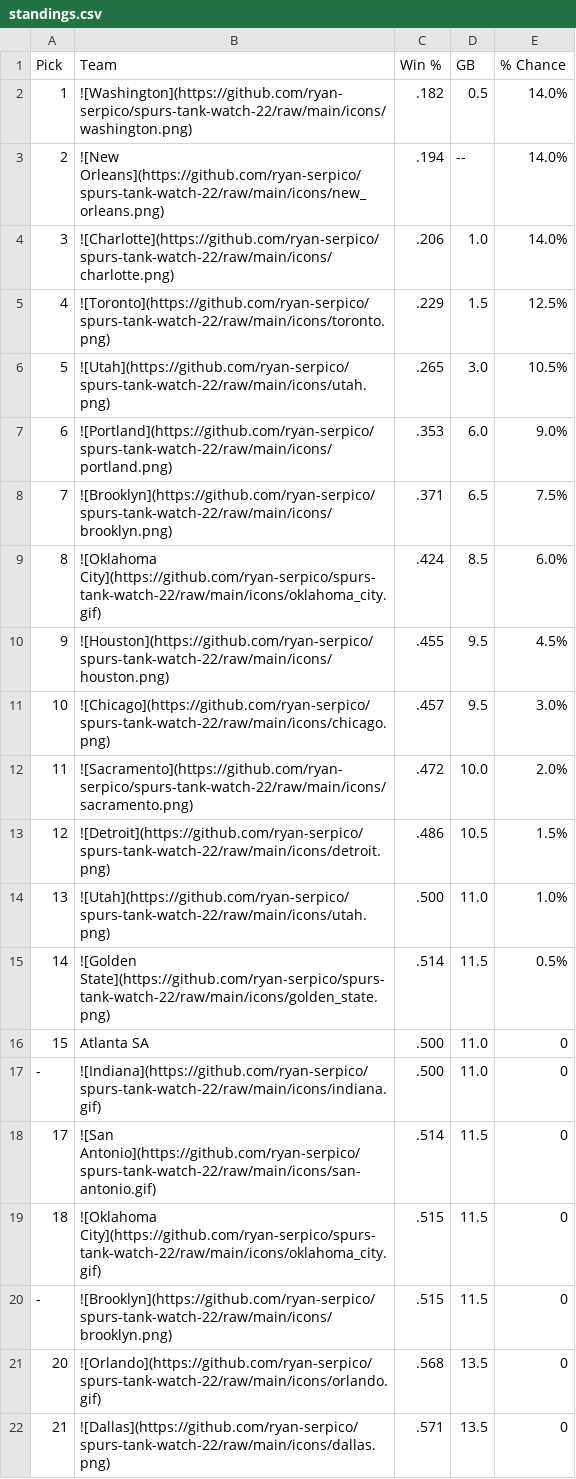
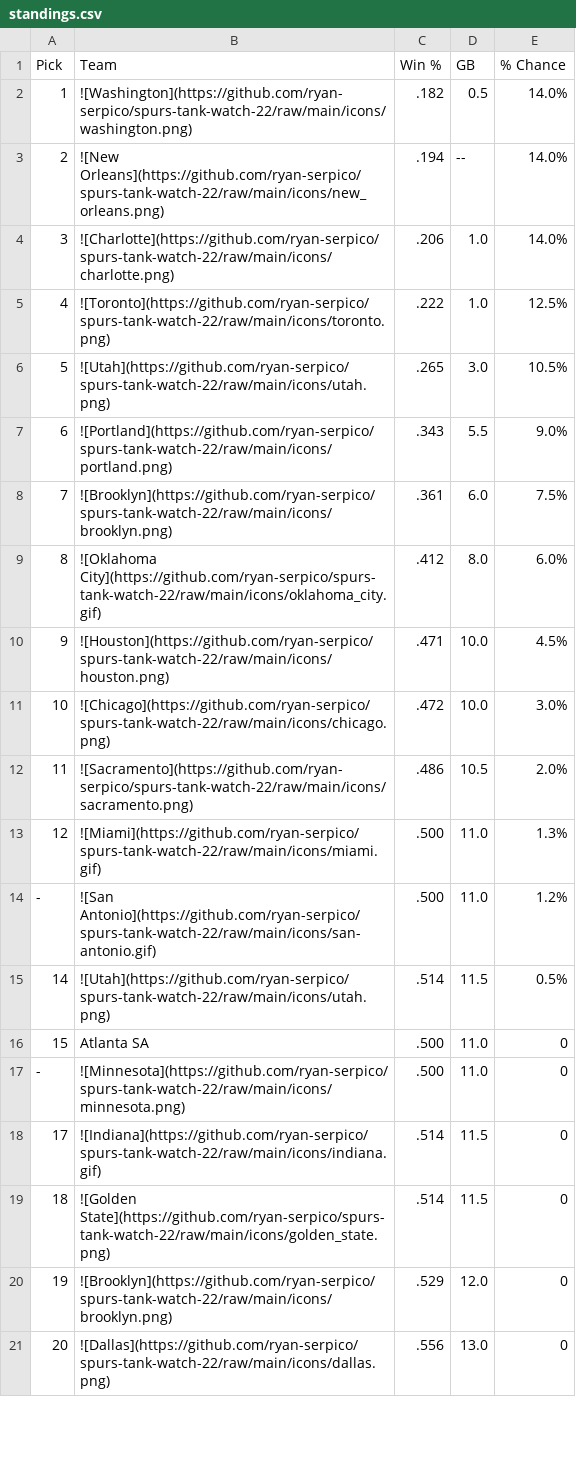
Before and after one commit to ryan-serpico/spurs-tank-watch-22, a CSV file: output/standings.csv, drawn as a sheet; only a part is shown; the diff covers the shown part only.

Commit message:
Latest data: Tue Jan  7 09:01:32 UTC 2025

```diff
--- a/output/standings.csv
+++ b/output/standings.csv
@@ -4,19 +4,18 @@ Pick,Team,Win %,GB,% Chance
 3,![Charlotte](https://github.com/ryan-serpico/spurs-tank-watch-22/raw/main/icons/charlotte.png),.206,1.0,14.0%
-4,![Toronto](https://github.com/ryan-serpico/spurs-tank-watch-22/raw/main/icons/toronto.png),.229,1.5,12.5%
+4,![Toronto](https://github.com/ryan-serpico/spurs-tank-watch-22/raw/main/icons/toronto.png),.222,1.0,12.5%
 5,![Utah](https://github.com/ryan-serpico/spurs-tank-watch-22/raw/main/icons/utah.png),.265,3.0,10.5%
-6,![Portland](https://github.com/ryan-serpico/spurs-tank-watch-22/raw/main/icons/portland.png),.353,6.0,9.0%
-7,![Brooklyn](https://github.com/ryan-serpico/spurs-tank-watch-22/raw/main/icons/brooklyn.png),.371,6.5,7.5%
-8,![Oklahoma City](https://github.com/ryan-serpico/spurs-tank-watch-22/raw/main/icons/oklahoma_city.gif),.424,8.5,6.0%
-9,![Houston](https://github.com/ryan-serpico/spurs-tank-watch-22/raw/main/icons/houston.png),.455,9.5,4.5%
-10,![Chicago](https://github.com/ryan-serpico/spurs-tank-watch-22/raw/main/icons/chicago.png),.457,9.5,3.0%
-11,![Sacramento](https://github.com/ryan-serpico/spurs-tank-watch-22/raw/main/icons/sacramento.png),.472,10.0,2.0%
-12,![Detroit](https://github.com/ryan-serpico/spurs-tank-watch-22/raw/main/icons/detroit.png),.486,10.5,1.5%
-13,![Utah](https://github.com/ryan-serpico/spurs-tank-watch-22/raw/main/icons/utah.png),.500,11.0,1.0%
-14,![Golden State](https://github.com/ryan-serpico/spurs-tank-watch-22/raw/main/icons/golden_state.png),.514,11.5,0.5%
+6,![Portland](https://github.com/ryan-serpico/spurs-tank-watch-22/raw/main/icons/portland.png),.343,5.5,9.0%
+7,![Brooklyn](https://github.com/ryan-serpico/spurs-tank-watch-22/raw/main/icons/brooklyn.png),.361,6.0,7.5%
+8,![Oklahoma City](https://github.com/ryan-serpico/spurs-tank-watch-22/raw/main/icons/oklahoma_city.gif),.412,8.0,6.0%
+9,![Houston](https://github.com/ryan-serpico/spurs-tank-watch-22/raw/main/icons/houston.png),.471,10.0,4.5%
+10,![Chicago](https://github.com/ryan-serpico/spurs-tank-watch-22/raw/main/icons/chicago.png),.472,10.0,3.0%
+11,![Sacramento](https://github.com/ryan-serpico/spurs-tank-watch-22/raw/main/icons/sacramento.png),.486,10.5,2.0%
+12,![Miami](https://github.com/ryan-serpico/spurs-tank-watch-22/raw/main/icons/miami.gif),.500,11.0,1.3%
+-,![San Antonio](https://github.com/ryan-serpico/spurs-tank-watch-22/raw/main/icons/san-antonio.gif),.500,11.0,1.2%
+14,![Utah](https://github.com/ryan-serpico/spurs-tank-watch-22/raw/main/icons/utah.png),.514,11.5,0.5%
 15,Atlanta SA,.500,11.0,0
--,![Indiana](https://github.com/ryan-serpico/spurs-tank-watch-22/raw/main/icons/indiana.gif),.500,11.0,0
-17,![San Antonio](https://github.com/ryan-serpico/spurs-tank-watch-22/raw/main/icons/san-antonio.gif),.514,11.5,0
-18,![Oklahoma City](https://github.com/ryan-serpico/spurs-tank-watch-22/raw/main/icons/oklahoma_city.gif),.515,11.5,0
--,![Brooklyn](https://github.com/ryan-serpico/spurs-tank-watch-22/raw/main/icons/brooklyn.png),.515,11.5,0
-20,![Orlando](https://github.com/ryan-serpico/spurs-tank-watch-22/raw/main/icons/orlando.gif),.568,13.5,0
-21,![Dallas](https://github.com/ryan-serpico/spurs-tank-watch-22/raw/main/icons/dallas.png),.571,13.5,0
+-,![Minnesota](https://github.com/ryan-serpico/spurs-tank-watch-22/raw/main/icons/minnesota.png),.500,11.0,0
+17,![Indiana](https://github.com/ryan-serpico/spurs-tank-watch-22/raw/main/icons/indiana.gif),.514,11.5,0
+18,![Golden State](https://github.com/ryan-serpico/spurs-tank-watch-22/raw/main/icons/golden_state.png),.514,11.5,0
+19,![Brooklyn](https://github.com/ryan-serpico/spurs-tank-watch-22/raw/main/icons/brooklyn.png),.529,12.0,0
+20,![Dallas](https://github.com/ryan-serpico/spurs-tank-watch-22/raw/main/icons/dallas.png),.556,13.0,0
```
Also changed, not shown: 1 added row and 13 edited cells elsewhere in this file, 3 other files.
